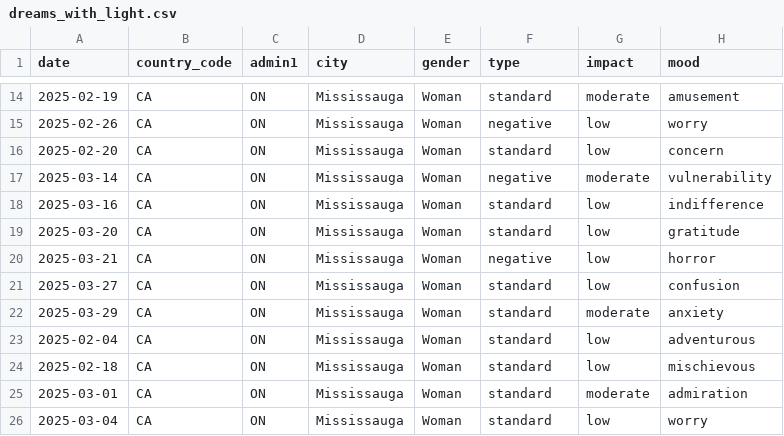
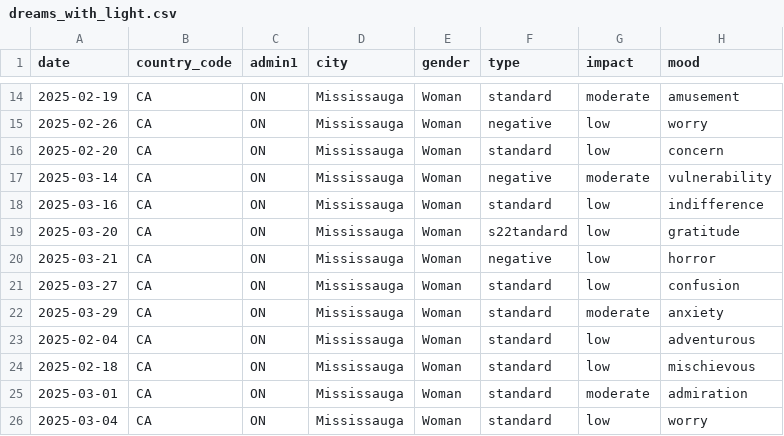
Before and after one commit to nadya-konadu/stars-streets-sleep, a CSV file: data/cleaned/dreams_with_light.csv, drawn as a sheet; only a part is shown, gaps mark what is left out; the diff names each change by its address in the sheet, - before the commit and + after, or states it on an @@ line.

```diff
--- a/data/cleaned/dreams_with_light.csv
+++ b/data/cleaned/dreams_with_light.csv
-F19 (type): standard
+F19 (type): s22tandard
```
Also changed, not shown: 13 other files.
